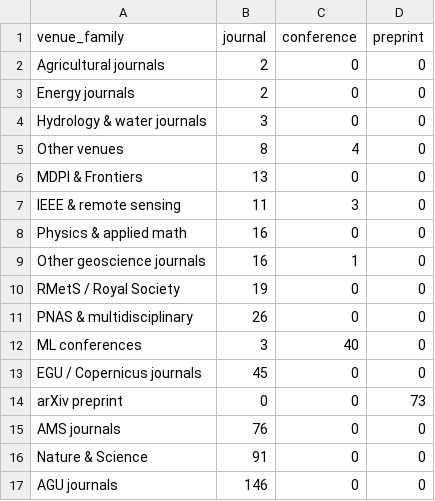
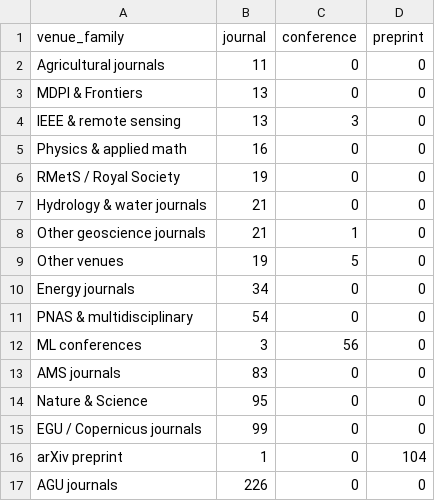
Before and after one commit to carlosdhoyos/ai-in-atmospheric-and-oceanic-sciences, a CSV file: analysis/tables/venue_families.csv, drawn as a sheet.

```diff
--- a/analysis/tables/venue_families.csv
+++ b/analysis/tables/venue_families.csv
@@ -1,17 +1,17 @@
 venue_family,journal,conference,preprint
-Agricultural journals,2,0,0
-Energy journals,2,0,0
-Hydrology & water journals,3,0,0
-Other venues,8,4,0
+Agricultural journals,11,0,0
 MDPI & Frontiers,13,0,0
-IEEE & remote sensing,11,3,0
+IEEE & remote sensing,13,3,0
 Physics & applied math,16,0,0
-Other geoscience journals,16,1,0
 RMetS / Royal Society,19,0,0
-PNAS & multidisciplinary,26,0,0
-ML conferences,3,40,0
-EGU / Copernicus journals,45,0,0
-arXiv preprint,0,0,73
-AMS journals,76,0,0
-Nature & Science,91,0,0
-AGU journals,146,0,0
+Hydrology & water journals,21,0,0
+Other geoscience journals,21,1,0
+Other venues,19,5,0
+Energy journals,34,0,0
+PNAS & multidisciplinary,54,0,0
+ML conferences,3,56,0
+AMS journals,83,0,0
+Nature & Science,95,0,0
+EGU / Copernicus journals,99,0,0
+arXiv preprint,1,0,104
+AGU journals,226,0,0
```
Also changed, not shown: analysis/tables/architecture_by_subfield.csv, analysis/tables/citations_by_architecture.csv, 25 other files.
